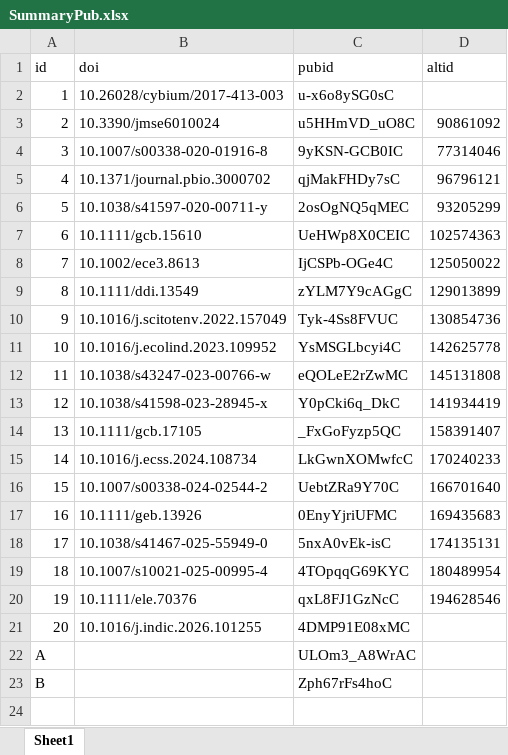
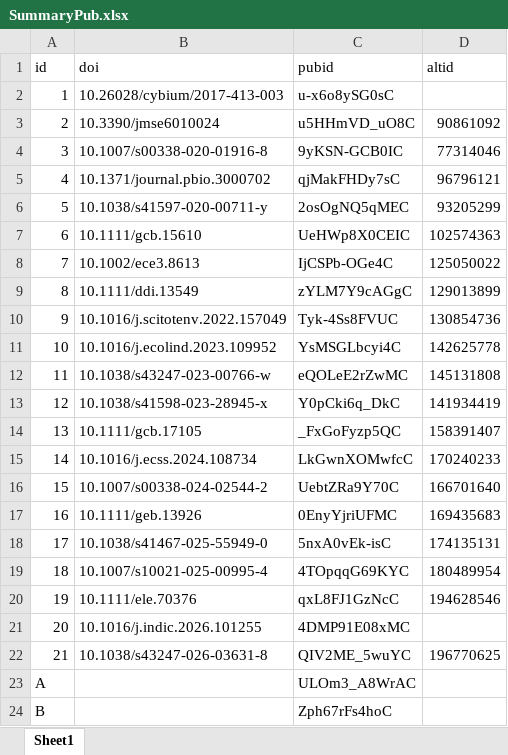
Before and after one commit to JayCrlt/JayCrlt.github.io, an Excel workbook: StatPub/SummaryPub.xlsx, sheet Sheet1, drawn as a sheet; values as stored, in another font and other column widths than the file's, no borders; the diff names each change by its address in the sheet, - before the commit and + after, or states it on an @@ line.

```diff
--- a/StatPub/SummaryPub.xlsx (sheet Sheet1)
+++ b/StatPub/SummaryPub.xlsx (sheet Sheet1)
+row 22: 21 | 10.1038/s43247-026-03631-8 | QIV2ME_5wuYC | 196770625
```
Also changed, not shown: StatPub/AltMetric.xlsx, 1 other file.
